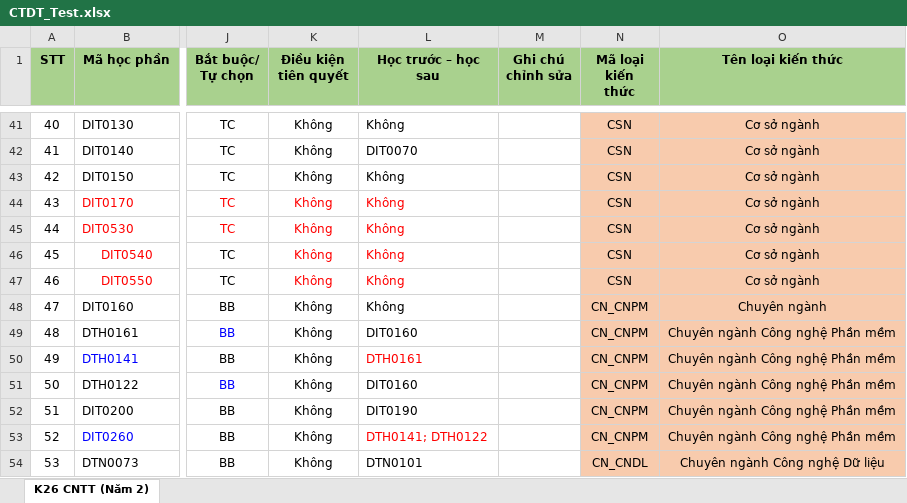
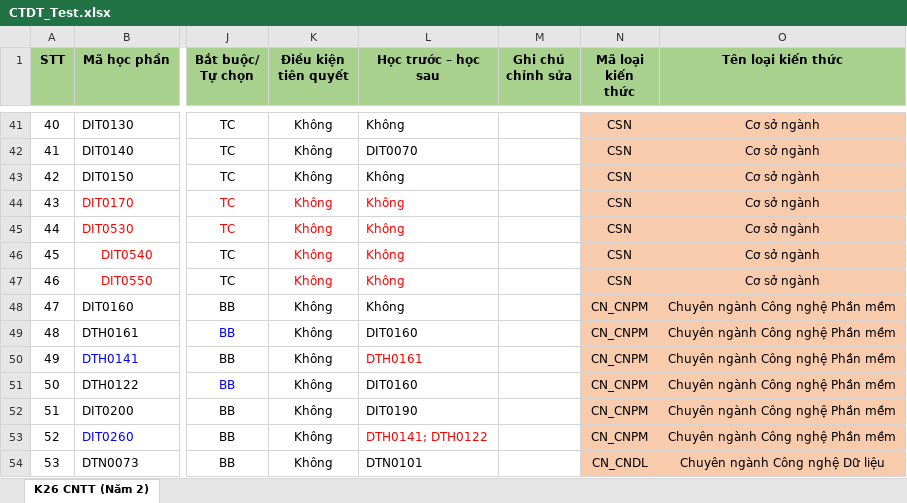
Before and after one commit to DuyNguyenOnTheMic/StudyProgressManagement, an Excel workbook: StudyProgressManagement/Uploads/CTDT_Test.xlsx, sheet K26 CNTT (Năm 2), drawn as a sheet; only a part is shown, gaps mark what is left out; values as stored, in another font and other column widths than the file's, no borders; conditional formats not drawn; the diff names each change by its address in the sheet, - before the commit and + after, or states it on an @@ line.

Commit message:
Starting to do View study program user story

```diff
--- a/StudyProgressManagement/Uploads/CTDT_Test.xlsx (sheet K26 CNTT (Năm 2))
+++ b/StudyProgressManagement/Uploads/CTDT_Test.xlsx (sheet K26 CNTT (Năm 2))
-O48 (Tên loại kiến thức): Chuyên ngành
+O48 (Tên loại kiến thức): Chuyên ngành Công nghệ Phần mềm
```
Also changed, not shown: 4 other files.
